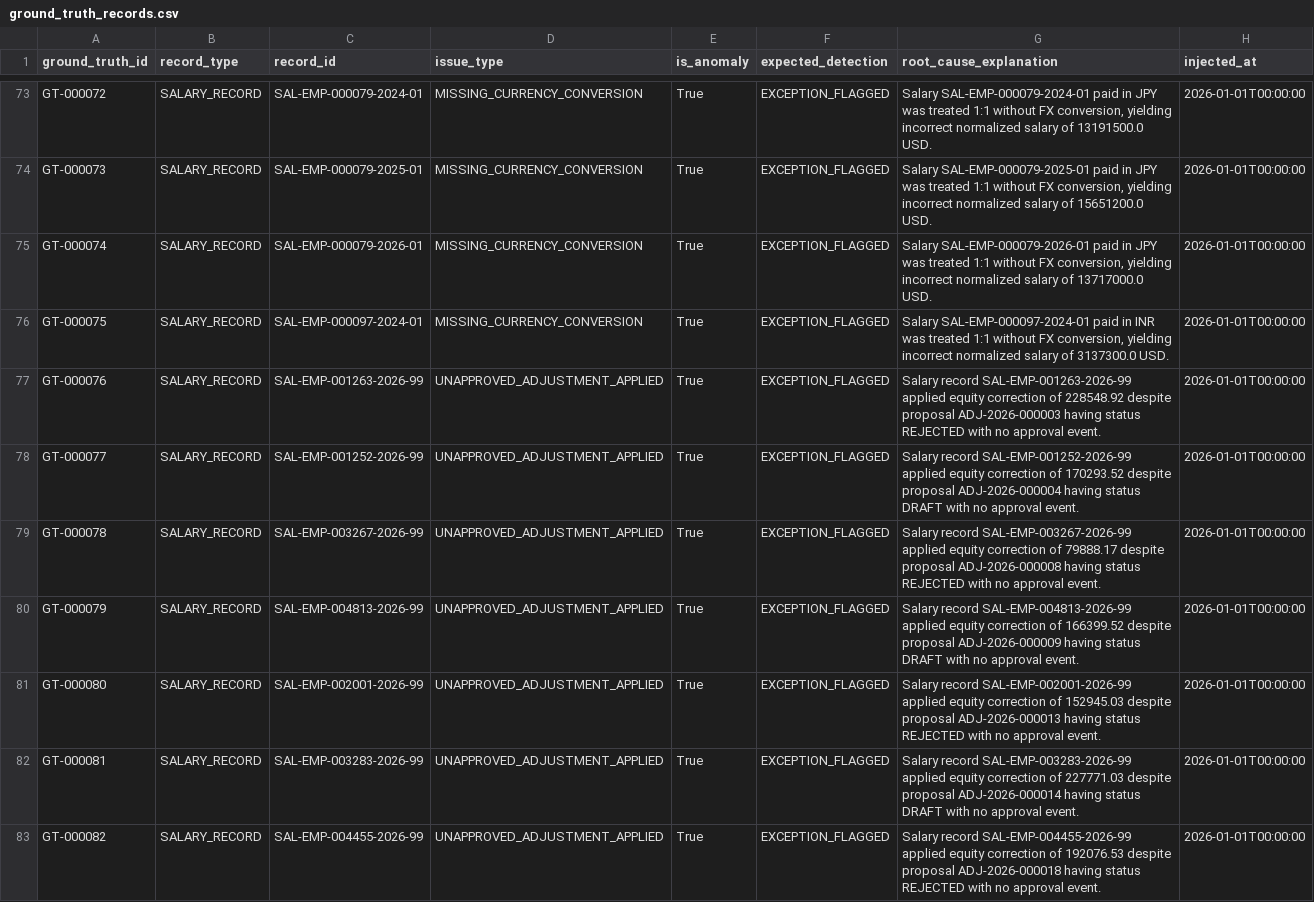
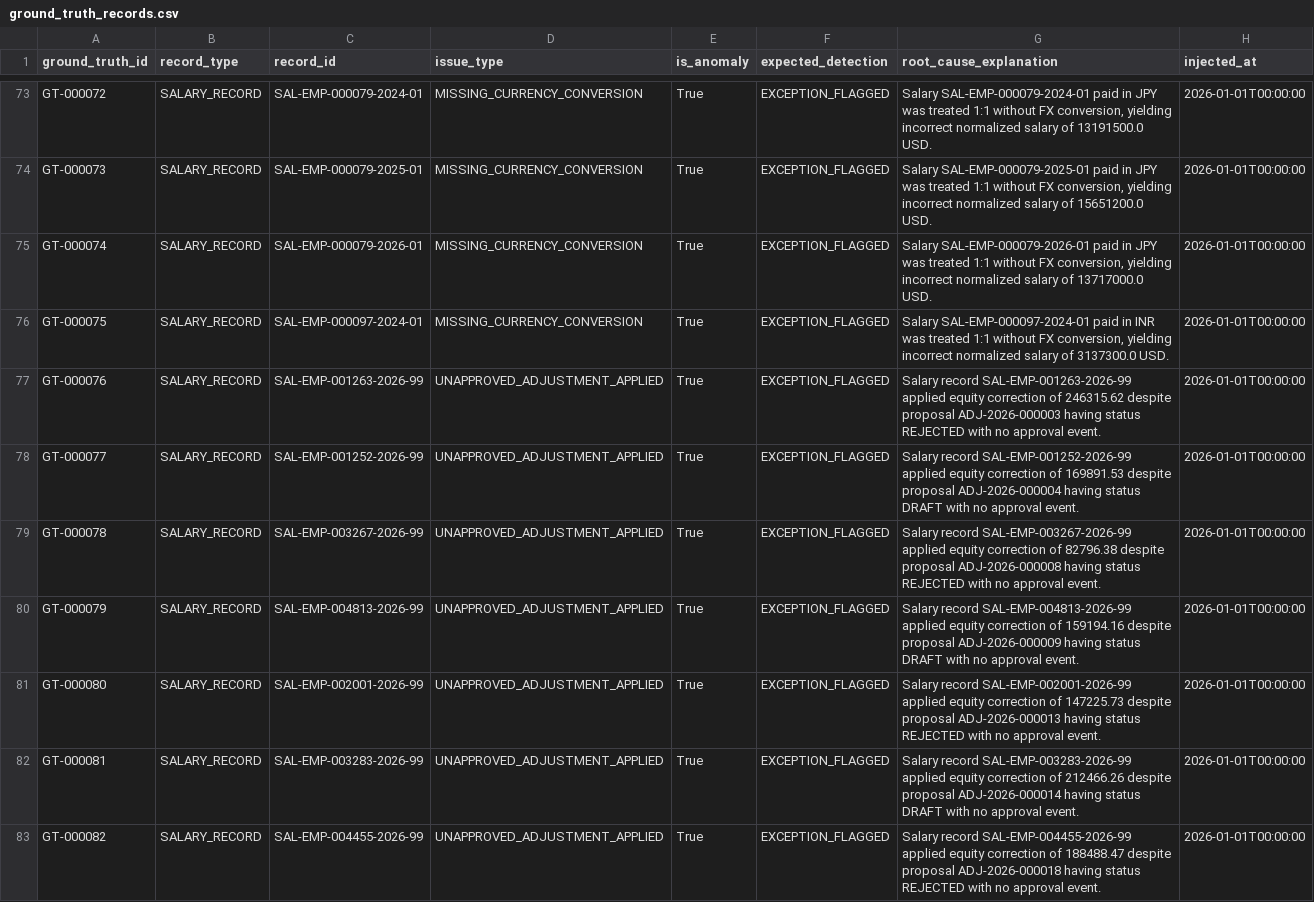
Before and after one commit to Gopichand-Doguparthi/YOTTAFLEX-PROJECT, a CSV file: data/full/ground_truth_records.csv, drawn as a sheet; only a part is shown, gaps mark what is left out; the diff covers the shown part only.

```diff
--- a/data/full/ground_truth_records.csv
+++ b/data/full/ground_truth_records.csv
@@ -76,8 +76,8 @@ GT-000074,SALARY_RECORD,SAL-EMP-000079-2026-01,MISSING_CURRENCY_CONVERSION,True,
 GT-000075,SALARY_RECORD,SAL-EMP-000097-2024-01,MISSING_CURRENCY_CONVERSION,True,EXCEPTION_FLAGGED,"Salary SAL-EMP-000097-2024-01 paid in INR was treated 1:1 without FX conversion, yielding incorrect normalized salary of 3137300.0 USD.",2026-01-01T00:00:00
-GT-000076,SALARY_RECORD,SAL-EMP-001263-2026-99,UNAPPROVED_ADJUSTMENT_APPLIED,True,EXCEPTION_FLAGGED,Salary record SAL-EMP-001263-2026-99 applied equity correction of 228548.92 despite proposal ADJ-2026-000003 having status REJECTED with no approval event.,2026-01-01T00:00:00
-GT-000077,SALARY_RECORD,SAL-EMP-001252-2026-99,UNAPPROVED_ADJUSTMENT_APPLIED,True,EXCEPTION_FLAGGED,Salary record SAL-EMP-001252-2026-99 applied equity correction of 170293.52 despite proposal ADJ-2026-000004 having status DRAFT with no approval event.,2026-01-01T00:00:00
-GT-000078,SALARY_RECORD,SAL-EMP-003267-2026-99,UNAPPROVED_ADJUSTMENT_APPLIED,True,EXCEPTION_FLAGGED,Salary record SAL-EMP-003267-2026-99 applied equity correction of 79888.17 despite proposal ADJ-2026-000008 having status REJECTED with no approval event.,2026-01-01T00:00:00
-GT-000079,SALARY_RECORD,SAL-EMP-004813-2026-99,UNAPPROVED_ADJUSTMENT_APPLIED,True,EXCEPTION_FLAGGED,Salary record SAL-EMP-004813-2026-99 applied equity correction of 166399.52 despite proposal ADJ-2026-000009 having status DRAFT with no approval event.,2026-01-01T00:00:00
-GT-000080,SALARY_RECORD,SAL-EMP-002001-2026-99,UNAPPROVED_ADJUSTMENT_APPLIED,True,EXCEPTION_FLAGGED,Salary record SAL-EMP-002001-2026-99 applied equity correction of 152945.03 despite proposal ADJ-2026-000013 having status REJECTED with no approval event.,2026-01-01T00:00:00
-GT-000081,SALARY_RECORD,SAL-EMP-003283-2026-99,UNAPPROVED_ADJUSTMENT_APPLIED,True,EXCEPTION_FLAGGED,Salary record SAL-EMP-003283-2026-99 applied equity correction of 227771.03 despite proposal ADJ-2026-000014 having status DRAFT with no approval event.,2026-01-01T00:00:00
-GT-000082,SALARY_RECORD,SAL-EMP-004455-2026-99,UNAPPROVED_ADJUSTMENT_APPLIED,True,EXCEPTION_FLAGGED,Salary record SAL-EMP-004455-2026-99 applied equity correction of 192076.53 despite proposal ADJ-2026-000018 having status REJECTED with no approval event.,2026-01-01T00:00:00
+GT-000076,SALARY_RECORD,SAL-EMP-001263-2026-99,UNAPPROVED_ADJUSTMENT_APPLIED,True,EXCEPTION_FLAGGED,Salary record SAL-EMP-001263-2026-99 applied equity correction of 246315.62 despite proposal ADJ-2026-000003 having status REJECTED with no approval event.,2026-01-01T00:00:00
+GT-000077,SALARY_RECORD,SAL-EMP-001252-2026-99,UNAPPROVED_ADJUSTMENT_APPLIED,True,EXCEPTION_FLAGGED,Salary record SAL-EMP-001252-2026-99 applied equity correction of 169891.53 despite proposal ADJ-2026-000004 having status DRAFT with no approval event.,2026-01-01T00:00:00
+GT-000078,SALARY_RECORD,SAL-EMP-003267-2026-99,UNAPPROVED_ADJUSTMENT_APPLIED,True,EXCEPTION_FLAGGED,Salary record SAL-EMP-003267-2026-99 applied equity correction of 82796.38 despite proposal ADJ-2026-000008 having status REJECTED with no approval event.,2026-01-01T00:00:00
+GT-000079,SALARY_RECORD,SAL-EMP-004813-2026-99,UNAPPROVED_ADJUSTMENT_APPLIED,True,EXCEPTION_FLAGGED,Salary record SAL-EMP-004813-2026-99 applied equity correction of 159194.16 despite proposal ADJ-2026-000009 having status DRAFT with no approval event.,2026-01-01T00:00:00
+GT-000080,SALARY_RECORD,SAL-EMP-002001-2026-99,UNAPPROVED_ADJUSTMENT_APPLIED,True,EXCEPTION_FLAGGED,Salary record SAL-EMP-002001-2026-99 applied equity correction of 147225.73 despite proposal ADJ-2026-000013 having status REJECTED with no approval event.,2026-01-01T00:00:00
+GT-000081,SALARY_RECORD,SAL-EMP-003283-2026-99,UNAPPROVED_ADJUSTMENT_APPLIED,True,EXCEPTION_FLAGGED,Salary record SAL-EMP-003283-2026-99 applied equity correction of 212466.26 despite proposal ADJ-2026-000014 having status DRAFT with no approval event.,2026-01-01T00:00:00
+GT-000082,SALARY_RECORD,SAL-EMP-004455-2026-99,UNAPPROVED_ADJUSTMENT_APPLIED,True,EXCEPTION_FLAGGED,Salary record SAL-EMP-004455-2026-99 applied equity correction of 188488.47 despite proposal ADJ-2026-000018 having status REJECTED with no approval event.,2026-01-01T00:00:00
```
Also changed, not shown: 18 edited cells elsewhere in this file, data/full/adjustment_proposals.csv, data/full/approval_events.csv, 21 other files.
